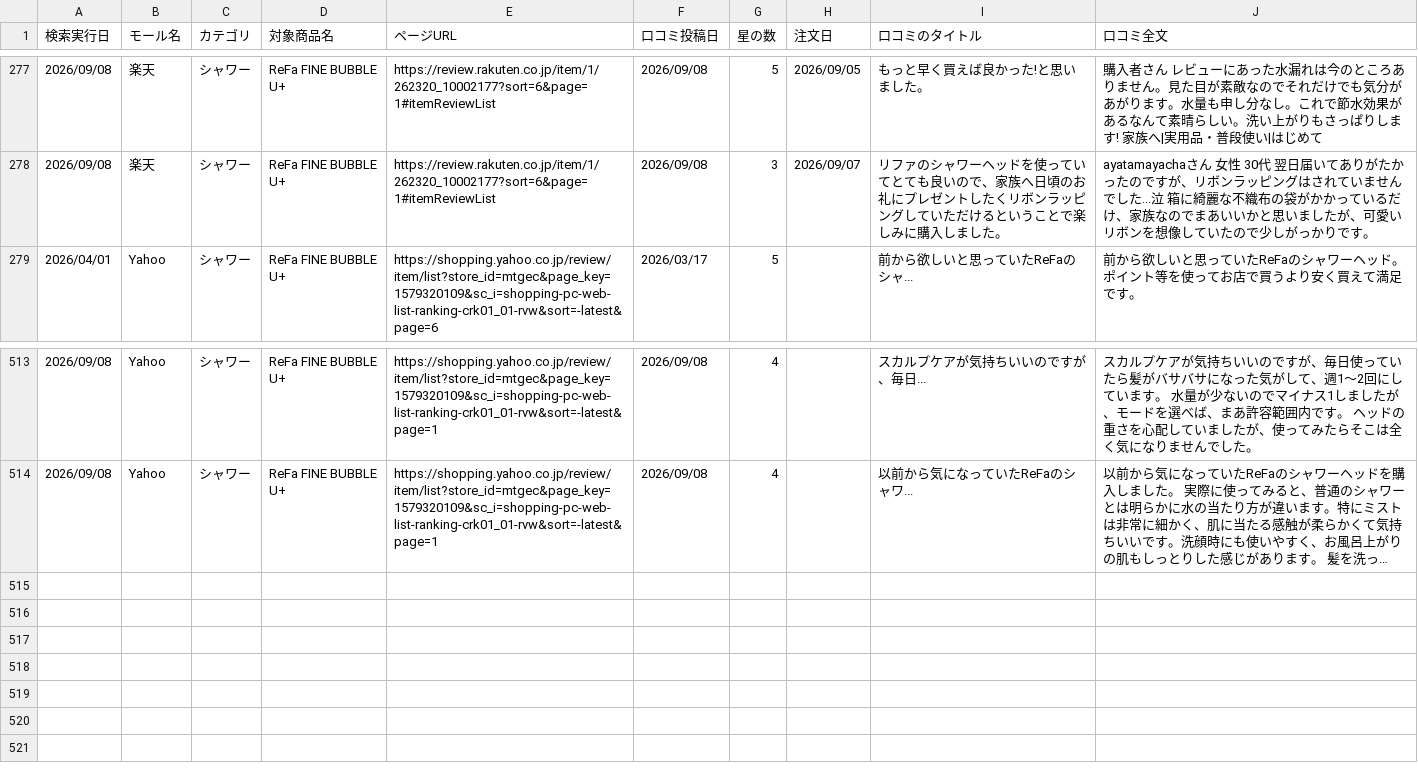
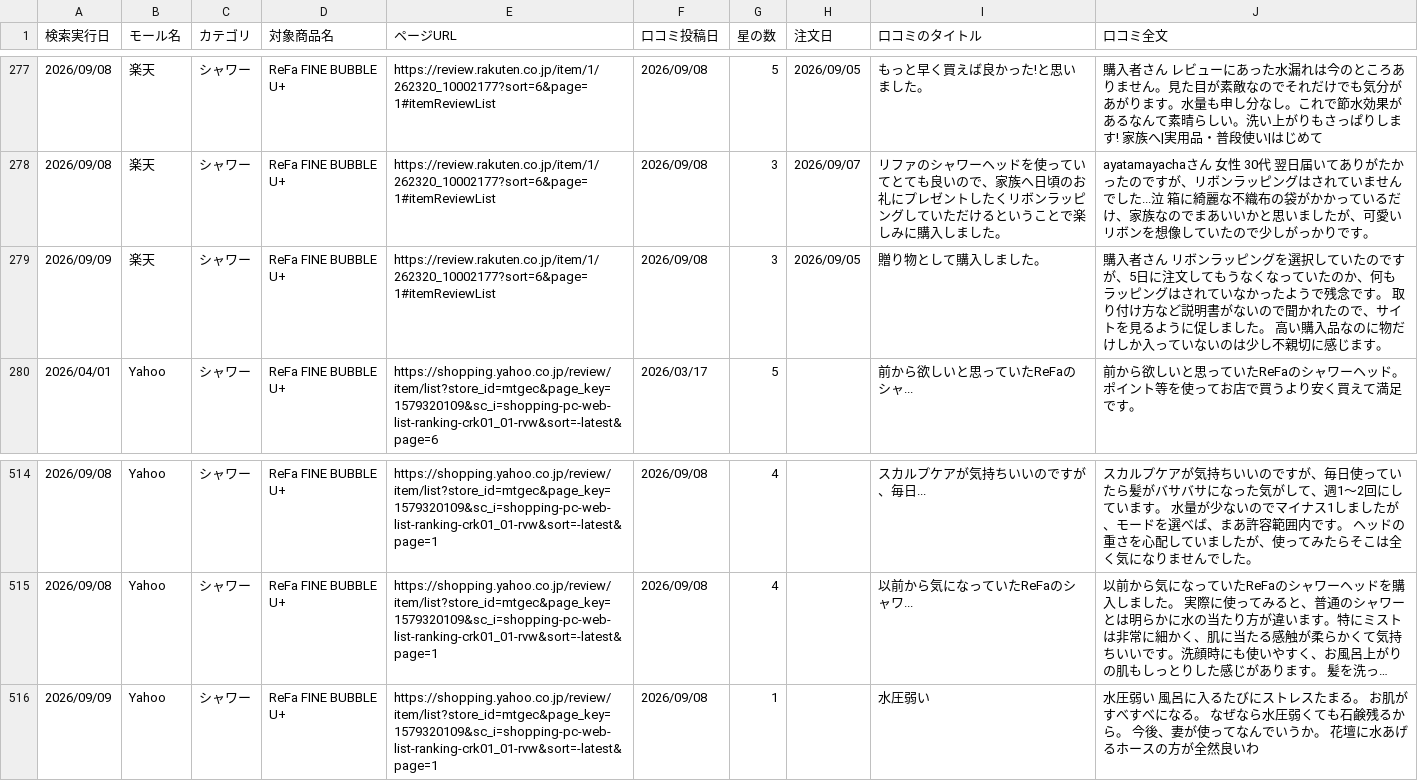
Before and after one commit to Beautech-1G/Review_scraper, a CSV file: review_csv/2026_シャワー_Review.csv, drawn as a sheet; only a part is shown, gaps mark what is left out; long unchanged cells end in …; the diff names each change by its address in the sheet, - before the commit and + after, or states it on an @@ line.

```diff
--- a/review_csv/2026_シャワー_Review.csv
+++ b/review_csv/2026_シャワー_Review.csv
+row 279: 2026/09/09 | 楽天 | シャワー | ReFa FINE BUBBLE U+ | https://review.rakuten.co.jp/item/1/262320_10002177?sort=6&page=1#itemReviewList | 2026/09/08 | 3 | 2026/09/05 | 贈り物として購入しました。 | 購入者さん リボンラッピングを選択していたのですが、5日に注文してもうなくなっていたのか、何もラッピングはされていなかったようで残念です。 取り付け方など説明書がないので聞かれたので、サイトを見るように促しました。 高い購入品なのに物だけしか入っていないのは少し不親切に感じます。
+row 516: 2026/09/09 | Yahoo | シャワー | ReFa FINE BUBBLE U+ | https://shopping.yahoo.co.jp/review/item/list?store_id=mtgec&page_key=1579320109&sc_i=shopping-pc-web-list-ranking-crk01_01-rvw&sort=-latest&page=1 | 2026/09/08 | 1 |  | 水圧弱い | 水圧弱い 風呂に入るたびにストレスたまる。 お肌がすべすべになる。 なぜなら水圧弱くても石鹸残るから。 今後、妻が使ってなんでいうか。 花壇に水あげるホースの方が全然良いわ
```
